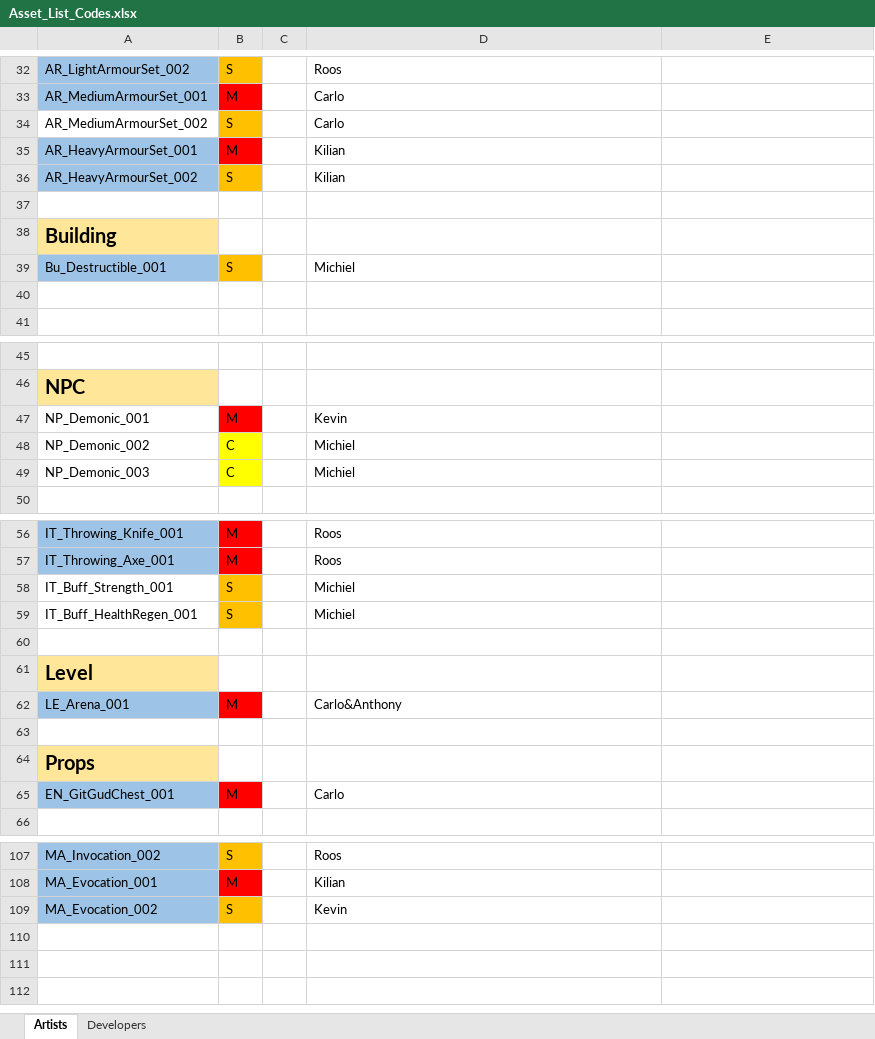
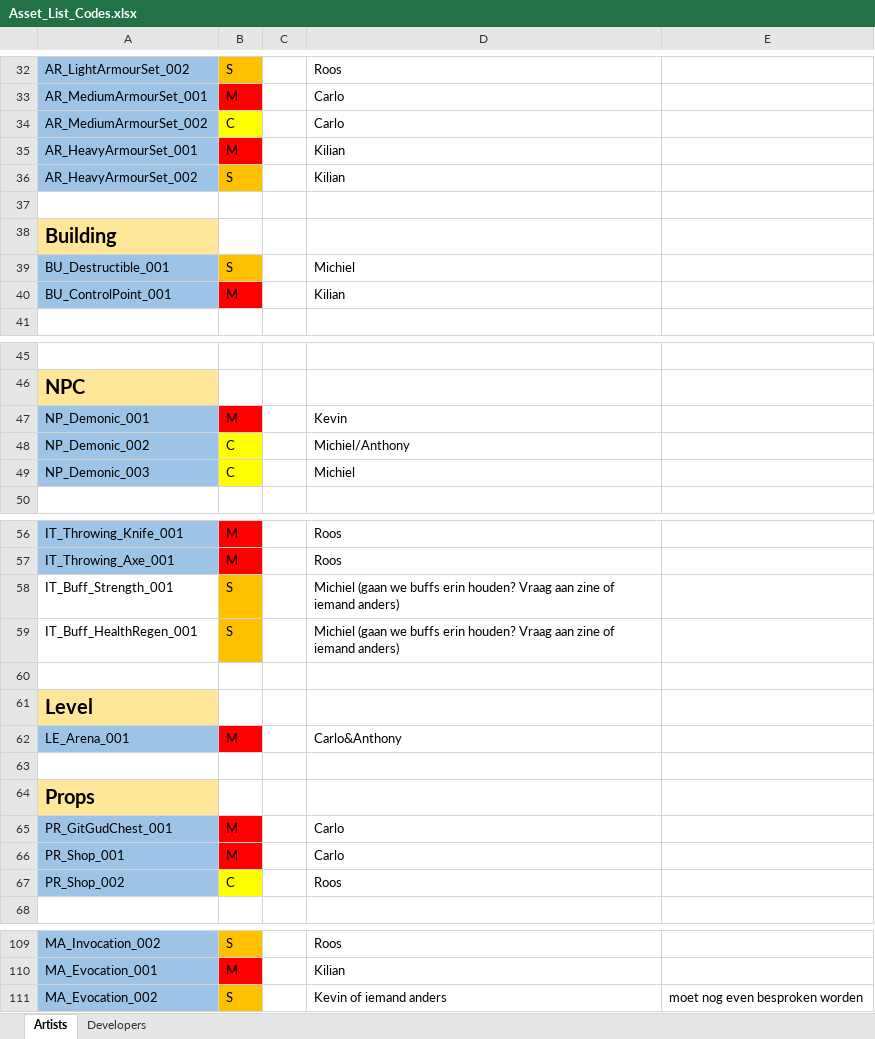
Before and after one commit to kvk4life/Gamelab_3, an Excel workbook: Asset Lists/Asset_List_Codes.xlsx, sheet Artists, drawn as a sheet; only a part is shown, gaps mark what is left out; values as stored, in another font and other column widths than the file's, no borders; addresses are those after the commit; the diff covers the shown part only; the diff names each change by its address in the sheet, - before the commit and + after, or states it on an @@ line.

Commit message:
Planning en Assetlist geupdated
Planing niet helemaal af. Moet nog kijken waar of we ook buffs erin gaan
stoppen en van zulk soort andere kleine dingetjes. Ga ik morgen wel over
hebben

```diff
--- a/Asset Lists/Asset_List_Codes.xlsx (sheet Artists)
+++ b/Asset Lists/Asset_List_Codes.xlsx (sheet Artists)
-A34 fill: none
+A34 fill: #9DC3E6
-B34: S
+B34: C
-B34 fill: #FFC000
+B34 fill: #FFFF00
-A39: Bu_Destructible_001
+A39: BU_Destructible_001
-row 40: (empty)
+row 40: BU_ControlPoint_001 | M |  | Kilian
-A40 fill: none
+A40 fill: #9DC3E6
-B40 fill: none
+B40 fill: #FF0000
-A47:A49 fill: none
+A47:A49 fill: #9DC3E6
-D48: Michiel
+D48: Michiel/Anthony
-D58:D59: Michiel
+D58:D59: Michiel (gaan we buffs erin houden? Vraag aan zine of iemand anders)
-A65: EN_GitGudChest_001
+A65: PR_GitGudChest_001
+row 66: PR_Shop_001 | M |  | Carlo
+row 67: PR_Shop_002 | C |  | Roos
-D111: Kevin
+D111: Kevin of iemand anders
-E111: (empty)
+E111: moet nog even besproken worden
```
Also changed, not shown: cell formats elsewhere in this sheet, Planning/Planning_GL3.xlsx.
